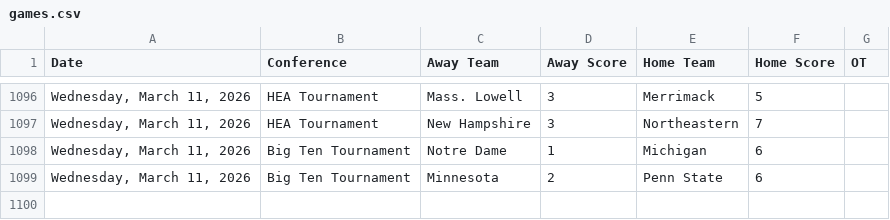
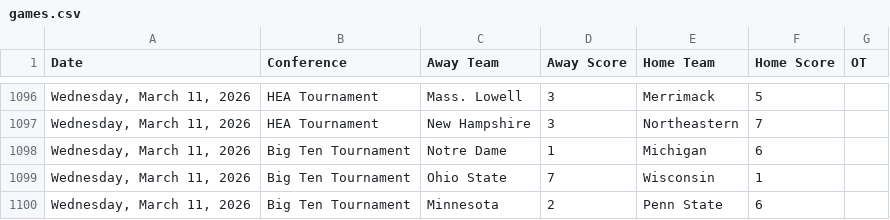
Before and after one commit to MasonLRoach/sports-elo-rankings, a CSV file: data/games.csv, drawn as a sheet; only a part is shown, gaps mark what is left out.

```diff
--- a/data/games.csv
+++ b/data/games.csv
@@ -1098,2 +1098,3 @@ Date,Conference,Away Team,Away Score,Home Team,Home Score,OT
 "Wednesday, March 11, 2026",Big Ten Tournament,Notre Dame,1,Michigan,6,
+"Wednesday, March 11, 2026",Big Ten Tournament,Ohio State,7,Wisconsin,1,
 "Wednesday, March 11, 2026",Big Ten Tournament,Minnesota,2,Penn State,6,
```
Also changed, not shown: 2 other files.
